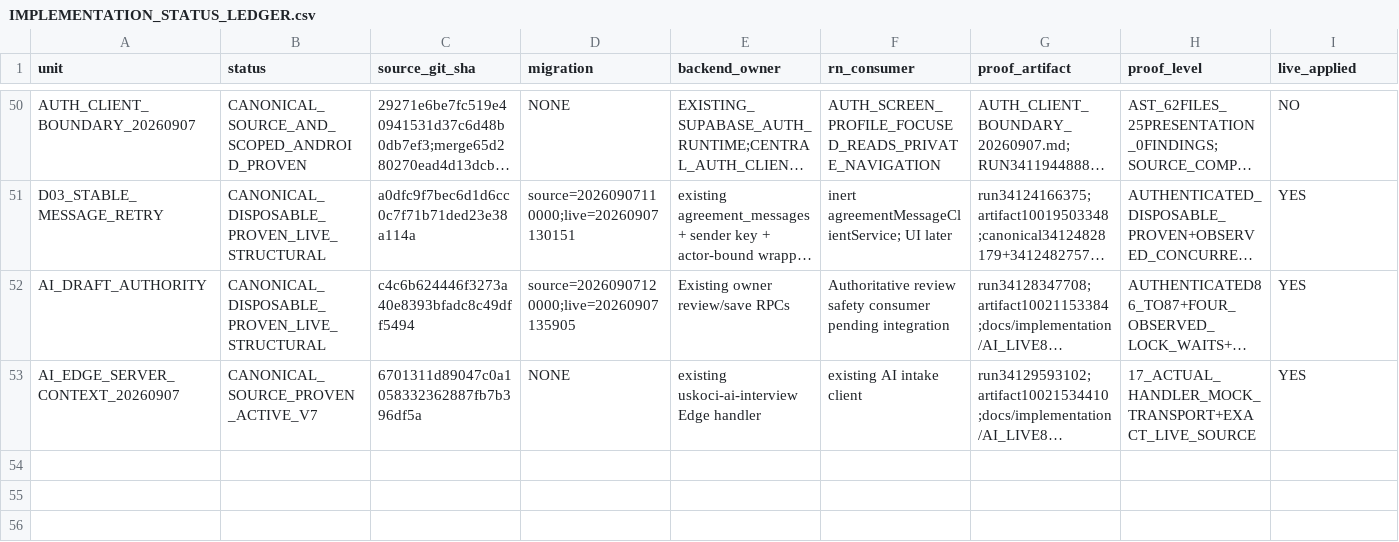
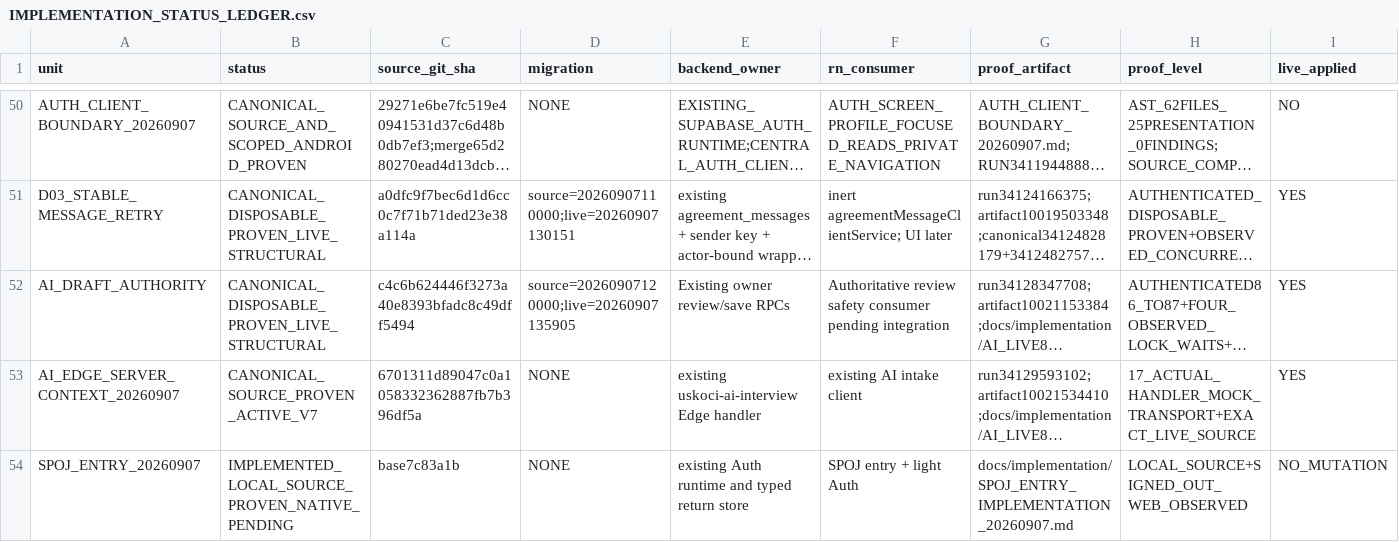
Before and after one commit to Uskoci1/USKOCI-CLEAN, a CSV file: docs/implementation/IMPLEMENTATION_STATUS_LEDGER.csv, drawn as a sheet; only a part is shown, gaps mark what is left out; long unchanged cells end in …; rows hold the shown columns only; the diff names each change by its address in the sheet, - before the commit and + after, or states it on an @@ line.

Commit message:
feat: integrate owner SPOJ intro and resilient Auth entry

```diff
--- a/docs/implementation/IMPLEMENTATION_STATUS_LEDGER.csv
+++ b/docs/implementation/IMPLEMENTATION_STATUS_LEDGER.csv
+row 54: SPOJ_ENTRY_20260907 | IMPLEMENTED_LOCAL_SOURCE_PROVEN_NATIVE_PENDING | base7c83a1b | NONE | existing Auth runtime and typed return store | SPOJ entry + light Auth | docs/implementation/SPOJ_ENTRY_IMPLEMENTATION_20260907.md | LOCAL_SOURCE+SIGNED_OUT_WEB_OBSERVED | NO_MUTATION
```
Also changed, not shown: 42 other files.
